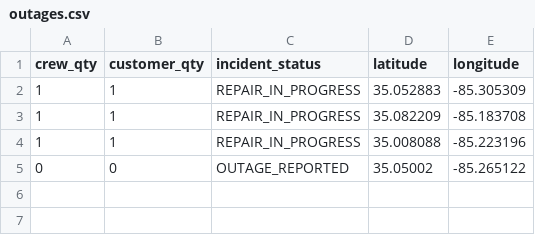
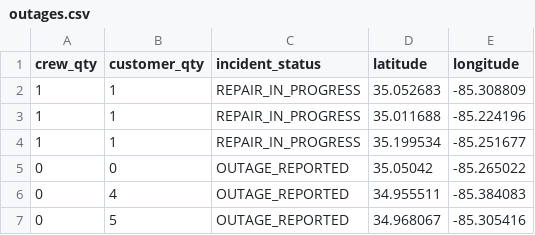
Before and after one commit to officeofperformancemanagement/public-epb-data, a CSV file: outages.csv, drawn as a sheet.

```diff
--- a/outages.csv
+++ b/outages.csv
@@ -1,5 +1,7 @@
 crew_qty,customer_qty,incident_status,latitude,longitude
-1,1,REPAIR_IN_PROGRESS,35.052883,-85.305309
-1,1,REPAIR_IN_PROGRESS,35.082209,-85.183708
-1,1,REPAIR_IN_PROGRESS,35.008088,-85.223196
-0,0,OUTAGE_REPORTED,35.05002,-85.265122
+1,1,REPAIR_IN_PROGRESS,35.052683,-85.308809
+1,1,REPAIR_IN_PROGRESS,35.011688,-85.224196
+1,1,REPAIR_IN_PROGRESS,35.199534,-85.251677
+0,0,OUTAGE_REPORTED,35.05042,-85.265022
+0,4,OUTAGE_REPORTED,34.955511,-85.384083
+0,5,OUTAGE_REPORTED,34.968067,-85.305416
```
Also changed, not shown: 1 other file.
